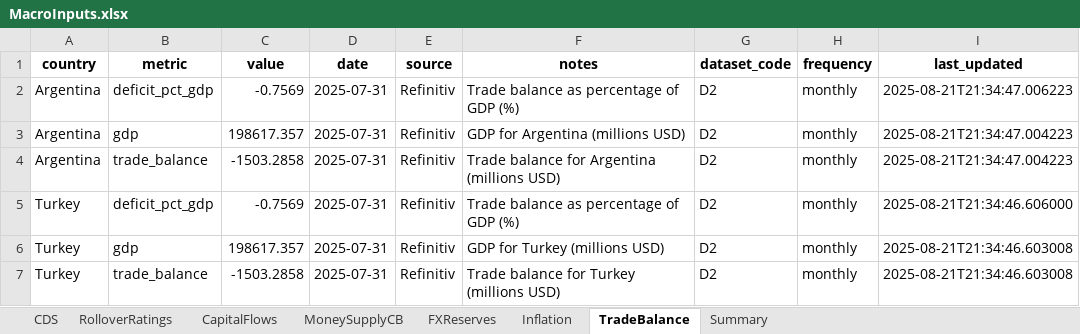
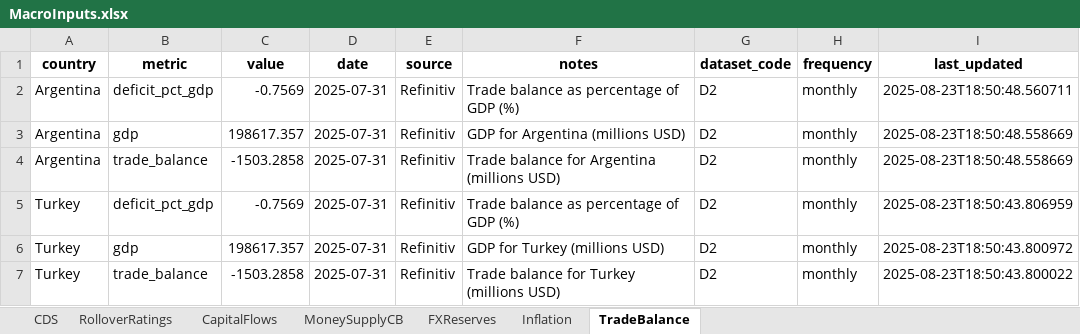
Before and after one commit to Coltencode5/signal-tracker-v3, an Excel workbook: MacroInputs.xlsx, sheet TradeBalance, drawn as a sheet; values as stored, in another font and other column widths than the file's, no borders; the diff names each change by its address in the sheet, - before the commit and + after, or states it on an @@ line.

```diff
--- a/MacroInputs.xlsx (sheet TradeBalance)
+++ b/MacroInputs.xlsx (sheet TradeBalance)
-sheet tab: Summary
-I2 (last_updated): 2025-08-21T21:34:47.006223
+I2 (last_updated): 2025-08-23T18:50:48.560711
-I3:I4 (last_updated): 2025-08-21T21:34:47.004223
+I3:I4 (last_updated): 2025-08-23T18:50:48.558669
-I5 (last_updated): 2025-08-21T21:34:46.606000
+I5 (last_updated): 2025-08-23T18:50:43.806959
-I6 (last_updated): 2025-08-21T21:34:46.603008
+I6 (last_updated): 2025-08-23T18:50:43.800972
-I7 (last_updated): 2025-08-21T21:34:46.603008
+I7 (last_updated): 2025-08-23T18:50:43.800022
```
Also changed, not shown: sheet MoneySupplyCB, sheet FXReserves, sheet CDS, sheet Inflation, sheet CapitalFlows, sheet RolloverRatings, 15 other files.
